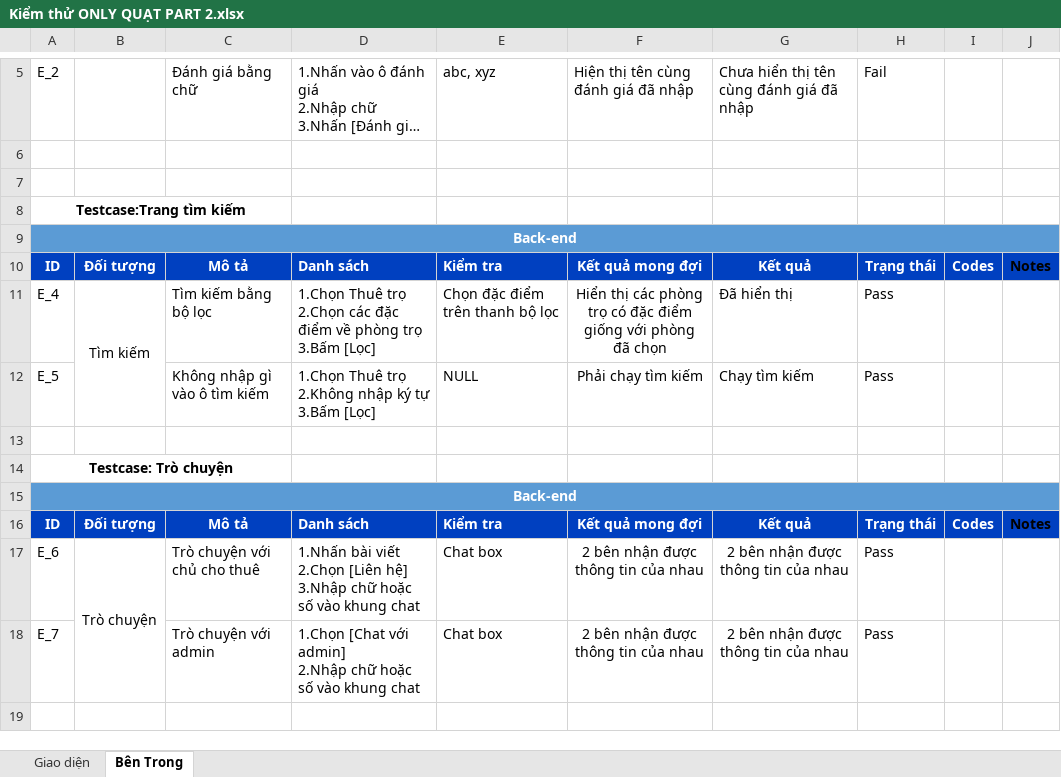
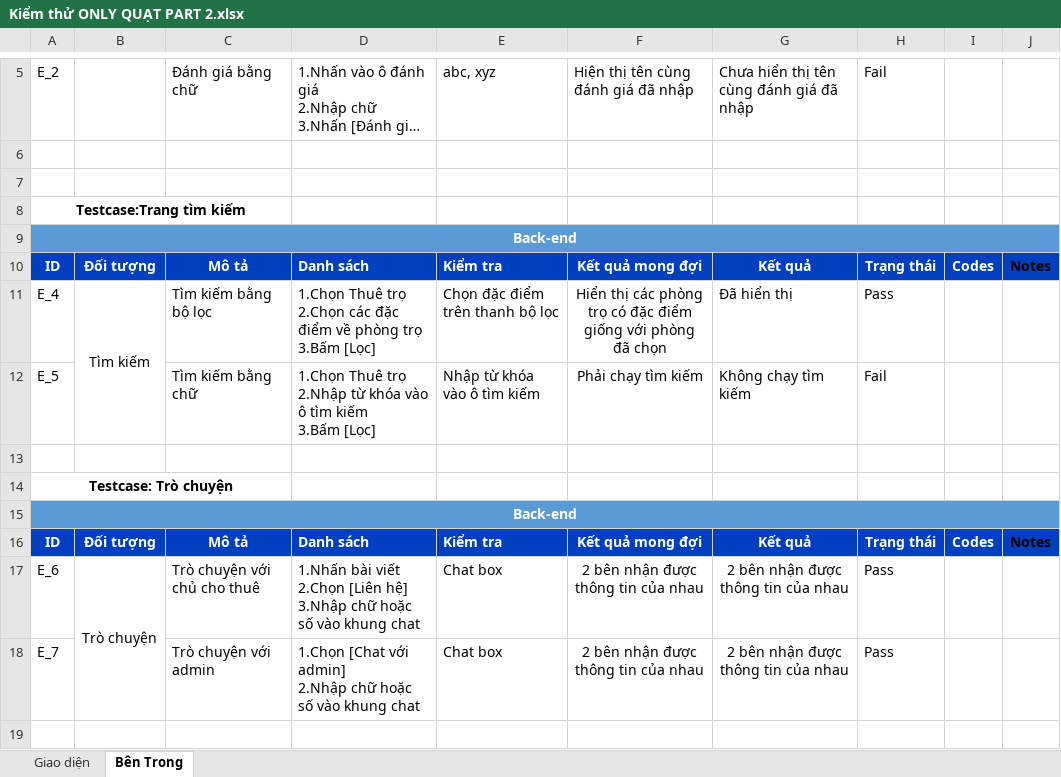
Before and after one commit to DangHieu19022004/BCS, an Excel workbook: Sprint 2/Tài liệu đặc tả yêu cầu/Kiểm thử ONLY QUẠT PART 2.xlsx, sheet Bên Trong, drawn as a sheet; only a part is shown, gaps mark what is left out; long unchanged cells end in …; values as stored, in another font and other column widths than the file's, no borders; ↵ is a line break in a cell; the diff names each change by its address in the sheet, - before the commit and + after, or states it on an @@ line.

```diff
--- a/Sprint 2/Tài liệu đặc tả yêu cầu/Kiểm thử ONLY QUẠT PART 2.xlsx (sheet Bên Trong)
+++ b/Sprint 2/Tài liệu đặc tả yêu cầu/Kiểm thử ONLY QUẠT PART 2.xlsx (sheet Bên Trong)
-C12: Không nhập gì vào ô tìm kiếm
+C12: Tìm kiếm bằng chữ
-D12: …Thuê trọ ↵ 2.Không nhập ký tự ↵ 3.Bấm [Lọc]
+D12: …Thuê trọ ↵ 2.Nhập từ khóa vào ô tìm kiếm ↵ 3.Bấm [Lọc]
-E12: NULL
+E12: Nhập từ khóa vào ô tìm kiếm
-G12: Chạy tìm kiếm
+G12: Không chạy tìm kiếm
-H12: Pass
+H12: Fail
```
Also changed, not shown: 1 other file.
